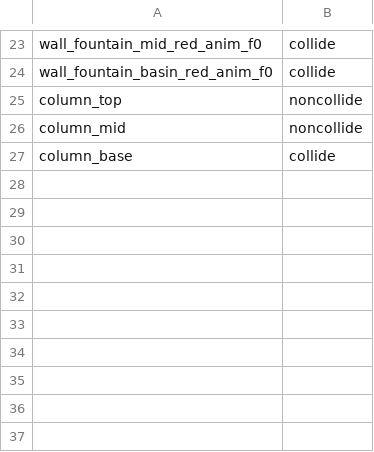
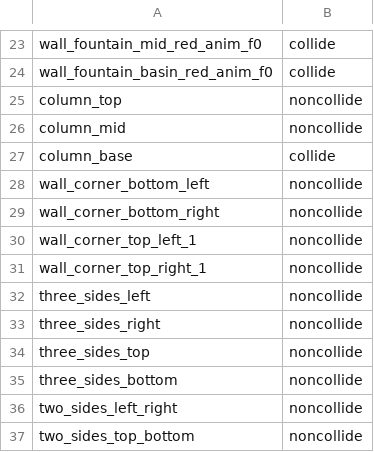
Before and after one commit to zhang-jason/Done-geon, a CSV file: Game/Assets/Tiles/tileID.csv, drawn as a sheet; only a part is shown, gaps mark what is left out; the diff names each change by its address in the sheet, - before the commit and + after, or states it on an @@ line.

```diff
--- a/Game/Assets/Tiles/tileID.csv
+++ b/Game/Assets/Tiles/tileID.csv
+row 28: wall_corner_bottom_left | noncollide
+row 29: wall_corner_bottom_right | noncollide
+row 30: wall_corner_top_left_1 | noncollide
+row 31: wall_corner_top_right_1 | noncollide
+row 32: three_sides_left | noncollide
+row 33: three_sides_right | noncollide
+row 34: three_sides_top | noncollide
+row 35: three_sides_bottom | noncollide
+row 36: two_sides_left_right | noncollide
+row 37: two_sides_top_bottom | noncollide
```
Also changed, not shown: 9 other files.
